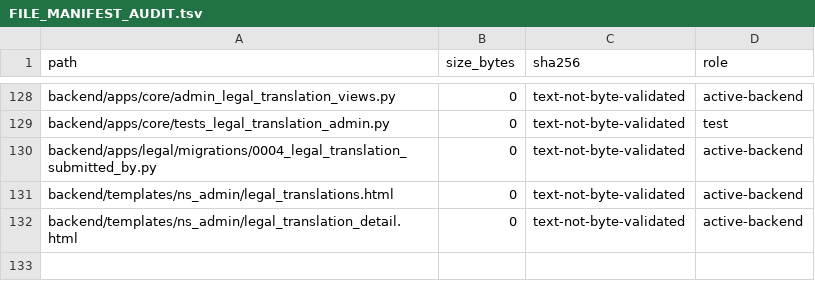
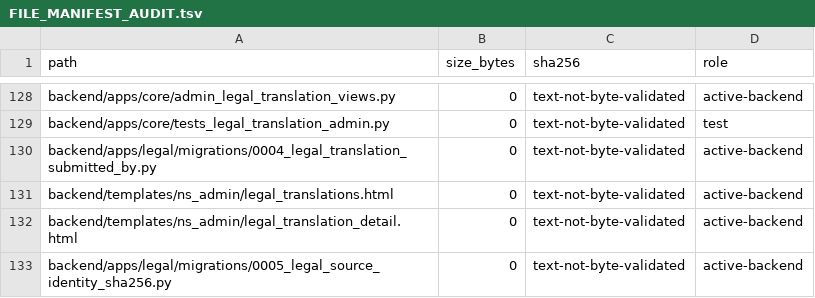
Before and after one commit to deckewandboden/prompmaster, a TSV file: FILE_MANIFEST_AUDIT.tsv, drawn as a sheet; only a part is shown, gaps mark what is left out.

Commit message:
Security: bind reviewed legal translations to exact original document metadata

```diff
--- a/FILE_MANIFEST_AUDIT.tsv
+++ b/FILE_MANIFEST_AUDIT.tsv
@@ -132 +132,2 @@ backend/templates/ns_admin/legal_translations.html	0	text-not-byte-validated	act
 backend/templates/ns_admin/legal_translation_detail.html	0	text-not-byte-validated	active-backend
+backend/apps/legal/migrations/0005_legal_source_identity_sha256.py	0	text-not-byte-validated	active-backend
```
Also changed, not shown: 4 other files.
